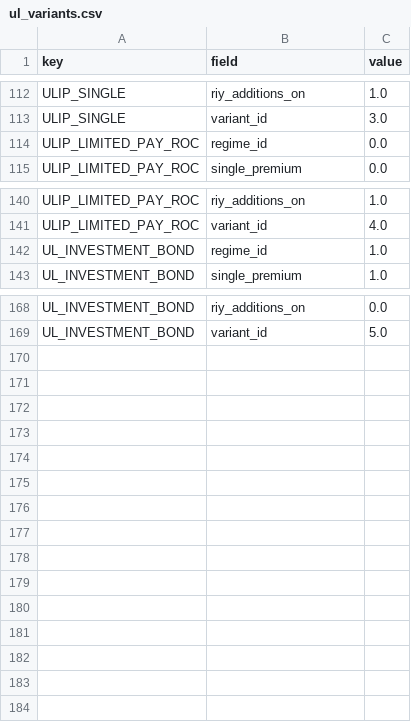
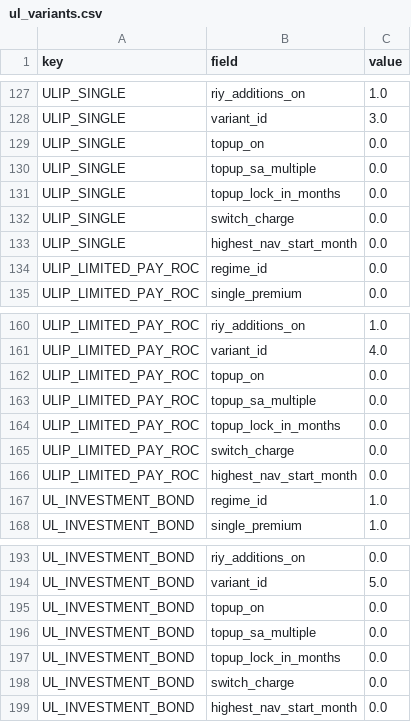
Before and after one commit to actuary-dev/actuary-valuation-kit, a CSV file: examples/demo/basis/ul_variants.csv, drawn as a sheet; only a part is shown, gaps mark what is left out; the diff covers the shown part only; the diff names each change by its address in the sheet, - before the commit and + after, or states it on an @@ line.

Commit message:
feat(ul): P6a top-ups, lifecycle and STP fund strategies, highest-NAV guarantee
All features are off by default; the 10,000-policy demo valuation is
byte-identical before and after. The highest-NAV maturity shortfall is a
general-fund cost inside non_unit_benefit_outgo.

```diff
--- a/examples/demo/basis/ul_variants.csv
+++ b/examples/demo/basis/ul_variants.csv
+row 129: ULIP_SINGLE | topup_on | 0.0
+row 130: ULIP_SINGLE | topup_sa_multiple | 0.0
+row 131: ULIP_SINGLE | topup_lock_in_months | 0.0
+row 132: ULIP_SINGLE | switch_charge | 0.0
+row 133: ULIP_SINGLE | highest_nav_start_month | 0.0
+row 162: ULIP_LIMITED_PAY_ROC | topup_on | 0.0
+row 163: ULIP_LIMITED_PAY_ROC | topup_sa_multiple | 0.0
+row 164: ULIP_LIMITED_PAY_ROC | topup_lock_in_months | 0.0
+row 165: ULIP_LIMITED_PAY_ROC | switch_charge | 0.0
+row 166: ULIP_LIMITED_PAY_ROC | highest_nav_start_month | 0.0
+row 195: UL_INVESTMENT_BOND | topup_on | 0.0
+row 196: UL_INVESTMENT_BOND | topup_sa_multiple | 0.0
+row 197: UL_INVESTMENT_BOND | topup_lock_in_months | 0.0
+row 198: UL_INVESTMENT_BOND | switch_charge | 0.0
+row 199: UL_INVESTMENT_BOND | highest_nav_start_month | 0.0
```
Also changed, not shown: 15 added rows elsewhere in this file, 31 other files.
